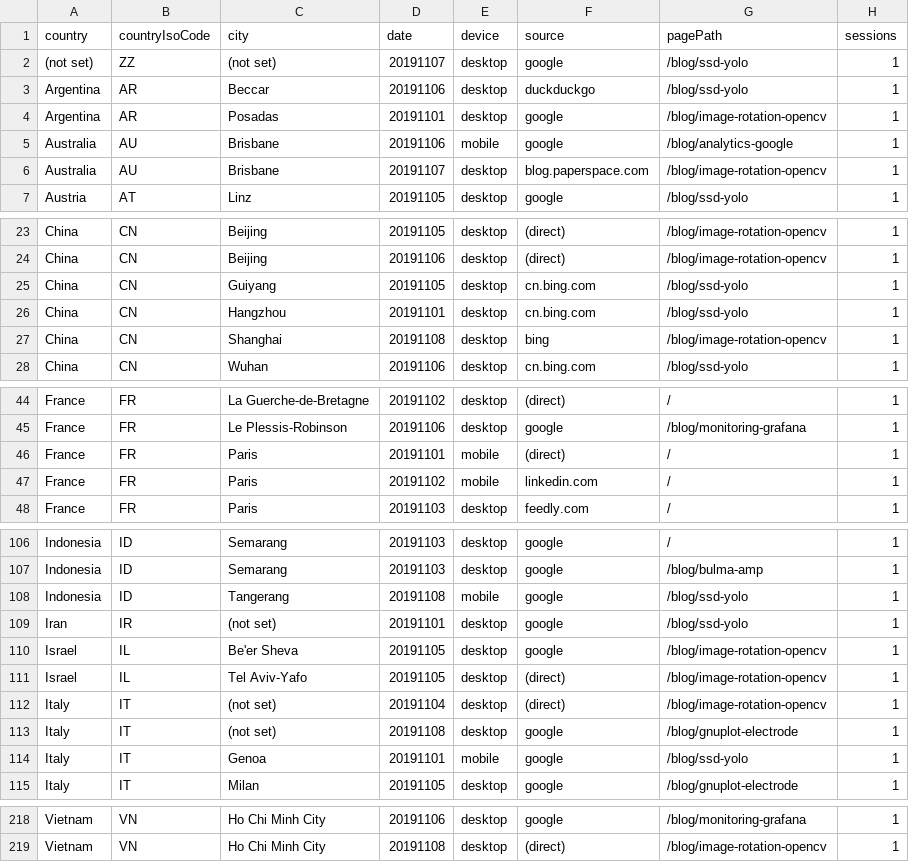
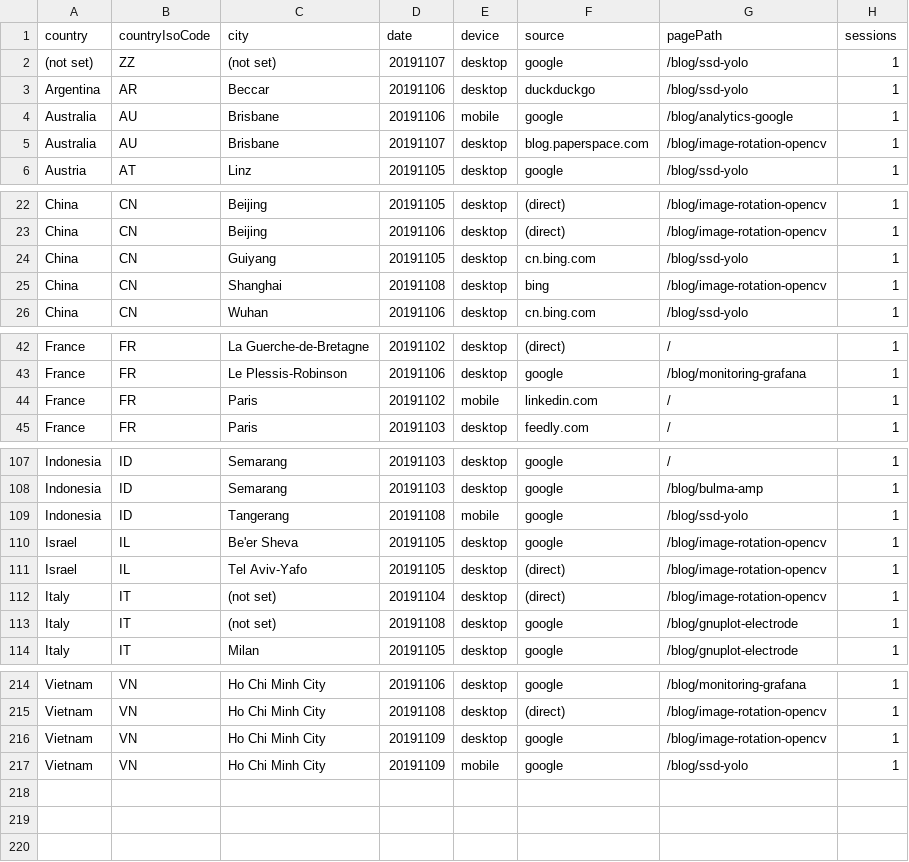
Before and after one commit to cristianpb/analytics-google, a CSV file: data.csv, drawn as a sheet; only a part is shown, gaps mark what is left out; the diff covers the shown part only.

```diff
--- a/data.csv
+++ b/data.csv
@@ -3,3 +3,2 @@ country,countryIsoCode,city,date,device,source,pagePath,sessions
 Argentina,AR,Beccar,20191106,desktop,duckduckgo,/blog/ssd-yolo,1
-Argentina,AR,Posadas,20191101,desktop,google,/blog/image-rotation-opencv,1
 Australia,AU,Brisbane,20191106,mobile,google,/blog/analytics-google,1
@@ -25,3 +24,2 @@ China,CN,Beijing,20191106,desktop,(direct),/blog/image-rotation-opencv,1
 China,CN,Guiyang,20191105,desktop,cn.bing.com,/blog/ssd-yolo,1
-China,CN,Hangzhou,20191101,desktop,cn.bing.com,/blog/ssd-yolo,1
 China,CN,Shanghai,20191108,desktop,bing,/blog/image-rotation-opencv,1
@@ -45,3 +43,2 @@ France,FR,La Guerche-de-Bretagne,20191102,desktop,(direct),/,1
 France,FR,Le Plessis-Robinson,20191106,desktop,google,/blog/monitoring-grafana,1
-France,FR,Paris,20191101,mobile,(direct),/,1
 France,FR,Paris,20191102,mobile,linkedin.com,/,1
@@ -108,3 +109,2 @@ Indonesia,ID,Semarang,20191103,desktop,google,/blog/bulma-amp,1
 Indonesia,ID,Tangerang,20191108,mobile,google,/blog/ssd-yolo,1
-Iran,IR,(not set),20191101,desktop,google,/blog/ssd-yolo,1
 Israel,IL,Be'er Sheva,20191105,desktop,google,/blog/image-rotation-opencv,1
@@ -113,3 +113,2 @@ Italy,IT,(not set),20191104,desktop,(direct),/blog/image-rotation-opencv,1
 Italy,IT,(not set),20191108,desktop,google,/blog/gnuplot-electrode,1
-Italy,IT,Genoa,20191101,mobile,google,/blog/ssd-yolo,1
 Italy,IT,Milan,20191105,desktop,google,/blog/gnuplot-electrode,1
@@ -219 +215,3 @@ Vietnam,VN,Ho Chi Minh City,20191106,desktop,google,/blog/monitoring-grafana,1
 Vietnam,VN,Ho Chi Minh City,20191108,desktop,(direct),/blog/image-rotation-opencv,1
+Vietnam,VN,Ho Chi Minh City,20191109,desktop,google,/blog/image-rotation-opencv,1
+Vietnam,VN,Ho Chi Minh City,20191109,mobile,google,/blog/ssd-yolo,1
```
Also changed, not shown: 9 added rows, 8 removed rows and 4 edited cells elsewhere in this file.
